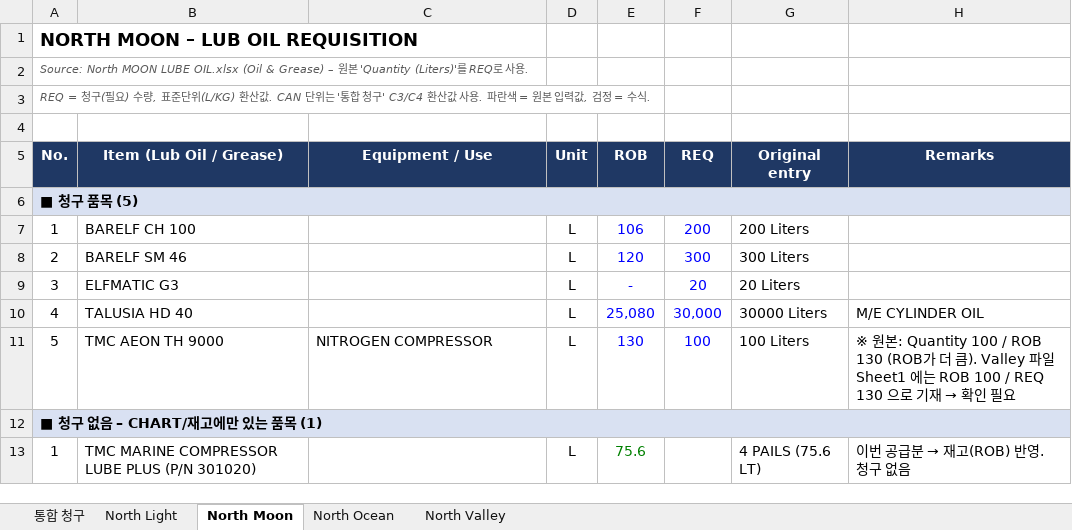
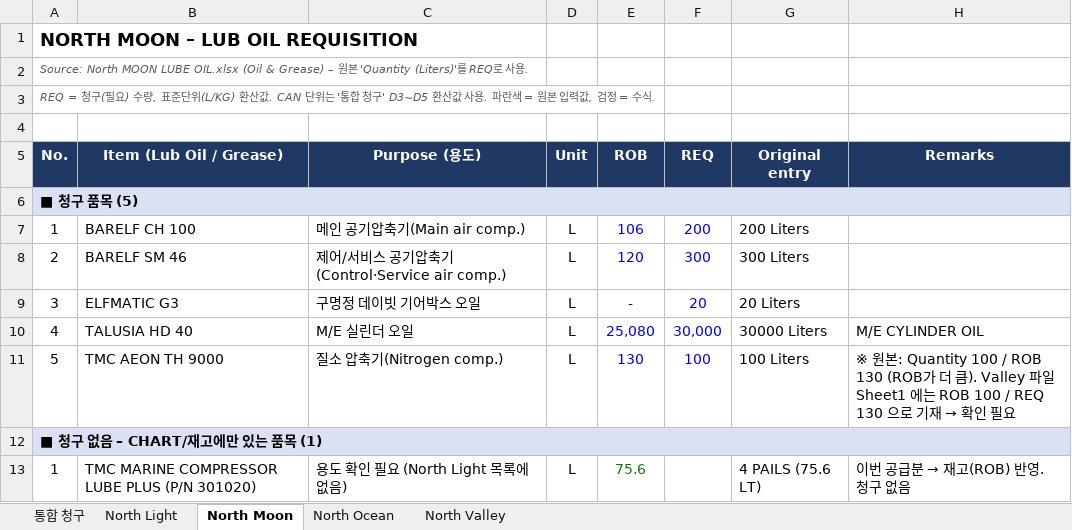
Before and after one commit to dotjdsla-byte/github-test, an Excel workbook: out/North_Fleet_Lub_Oil_Requisition.xlsx, sheet North Moon, drawn as a sheet; values as stored, in another font and other column widths than the file's, no borders; the diff names each change by its address in the sheet, - before the commit and + after, or states it on an @@ line.

```diff
--- a/out/North_Fleet_Lub_Oil_Requisition.xlsx (sheet North Moon)
+++ b/out/North_Fleet_Lub_Oil_Requisition.xlsx (sheet North Moon)
-A3 (No.): …청구' C3/C4 환산값…
+A3 (No.): …청구' D3~D5 환산값…
-C5: Equipment / Use
+C5: Purpose (용도)
-C7 (Purpose (용도)): (empty)
+C7 (Purpose (용도)): 메인 공기압축기(Main air comp.)
-C8 (Purpose (용도)): (empty)
+C8 (Purpose (용도)): 제어/서비스 공기압축기(Control·Service air comp.)
-C9 (Purpose (용도)): (empty)
+C9 (Purpose (용도)): 구명정 데이빗 기어박스 오일
-C10 (Purpose (용도)): (empty)
+C10 (Purpose (용도)): M/E 실린더 오일
-C11 (Purpose (용도)): NITROGEN COMPRESSOR
+C11 (Purpose (용도)): 질소 압축기(Nitrogen comp.)
-C13 (Purpose (용도)): (empty)
+C13 (Purpose (용도)): 용도 확인 필요 (North Light 목록에 없음)
```
Also changed, not shown: sheet North Light, sheet North Valley, sheet North Ocean, sheet 통합 청구, formulas that keep their value.
